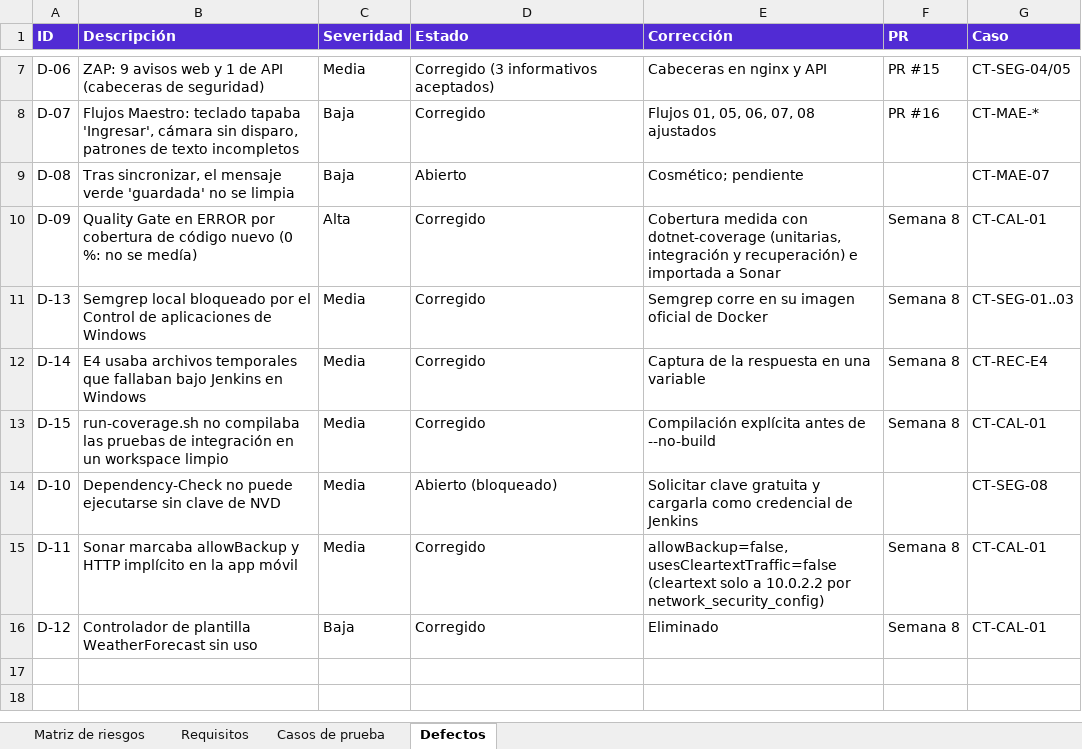
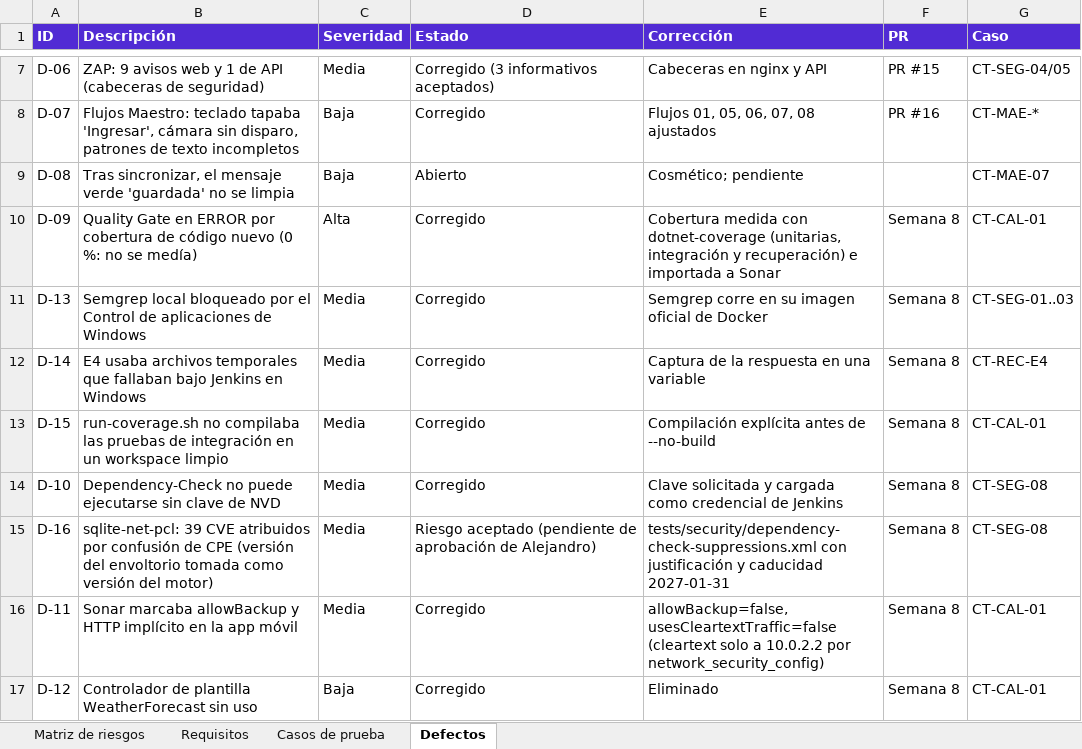
Before and after one commit to JFigueroatz/FleetTrack, an Excel workbook: docs/casos-prueba.xlsx, sheet Defectos, drawn as a sheet; only a part is shown, gaps mark what is left out; values as stored, in another font and other column widths than the file's, no borders; the diff names each change by its address in the sheet, - before the commit and + after, or states it on an @@ line.

Commit message:
docs(security): Dependency-Check ejecutado, falso positivo de sqlite-net-pcl documentado y guia de presentacion actualizada
- Dependency-Check con la base de NVD completa sobre 229 dependencias: 39 hallazgos, todos
  en sqlite-net-pcl (confusion de CPE: la version del envoltorio se tomo como version del motor).
- Supresion con justificacion y caducidad 2027-01-31; el reporte original se conserva.
- Jenkinsfile usa la supresion; informe final y casos de prueba actualizados.
- La copia con contrasenas queda en docs/local, ignorada por Git.

```diff
--- a/docs/casos-prueba.xlsx (sheet Defectos)
+++ b/docs/casos-prueba.xlsx (sheet Defectos)
-D14 (Estado): Abierto (bloqueado)
+D14 (Estado): Corregido
-E14 (Corrección): Solicitar clave gratuita y cargarla como credencial…
+E14 (Corrección): Clave solicitada y cargada como credencial…
-F14 (PR): (empty)
+F14 (PR): Semana 8
+row 15: D-16 | sqlite-net-pcl: 39 CVE atribuidos por confusión de CPE (versión del envoltorio tomada como versión del motor) | Media | Riesgo aceptado (pendiente de aprobación de Alejandro) | tests/security/dependency-check-suppressions.xml con justificación y caducidad 2027-01-31 | Semana 8 | CT-SEG-08
```
Also changed, not shown: sheet Casos de prueba, sheet Matriz de riesgos, docs/matriz-riesgos.xlsx, 8 other files.
